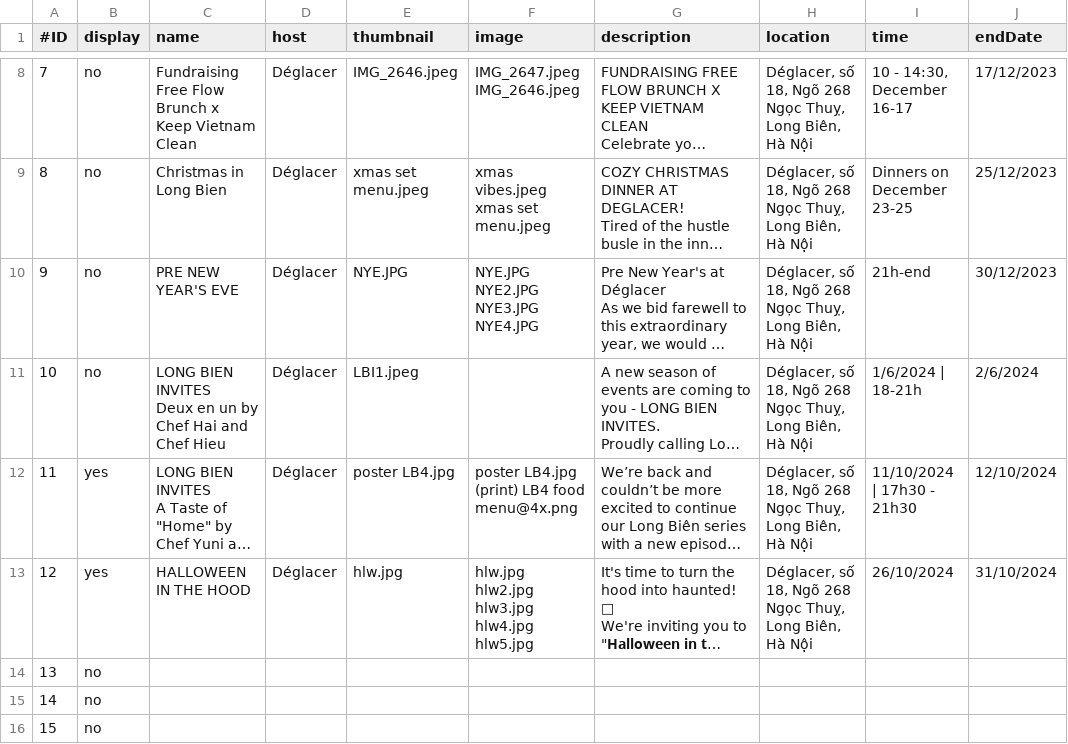
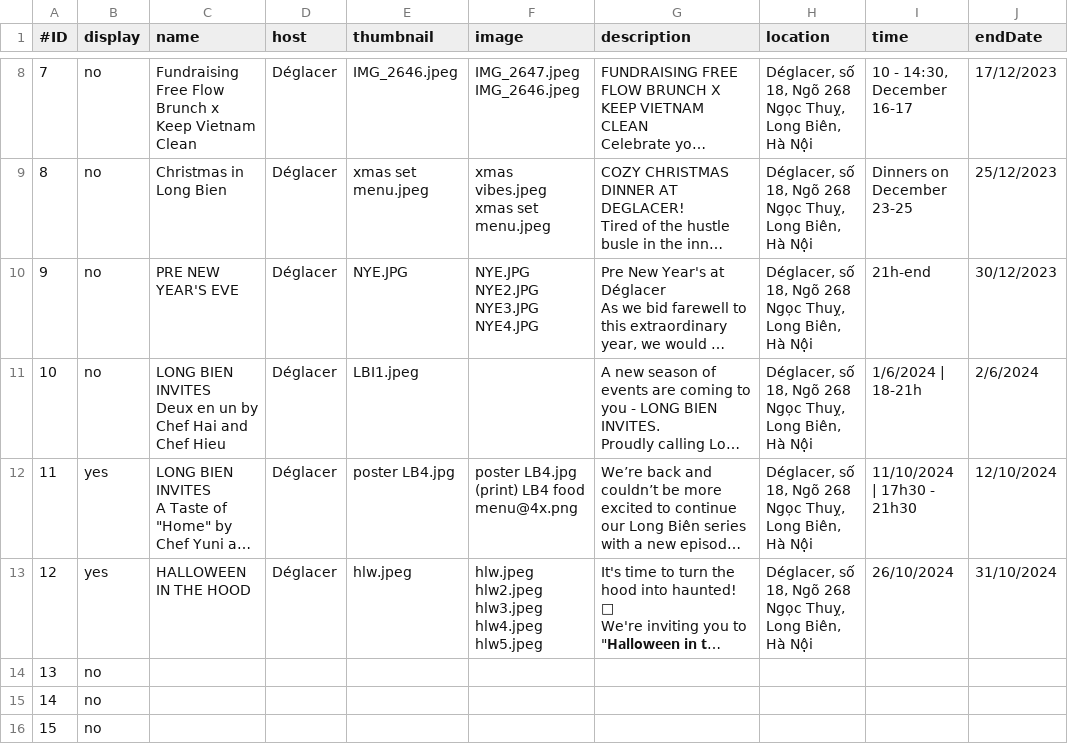
Before and after one commit to tiendao2501/tiendao2501, a CSV file: events.csv, drawn as a sheet; only a part is shown, gaps mark what is left out; long unchanged cells end in …; ↵ is a line break in a cell; the diff names each change by its address in the sheet, - before the commit and + after, or states it on an @@ line.

```diff
--- a/events.csv
+++ b/events.csv
-E13 (thumbnail): hlw.jpg
+E13 (thumbnail): hlw.jpeg
-F13 (image): hlw.jpg ↵ hlw2.jpg ↵ hlw3.jpg ↵ hlw4.jpg ↵ hlw5.jpg
+F13 (image): hlw.jpeg ↵ hlw2.jpeg ↵ hlw3.jpeg ↵ hlw4.jpeg ↵ hlw5.jpeg
```
Also changed, not shown: 5 other files.
